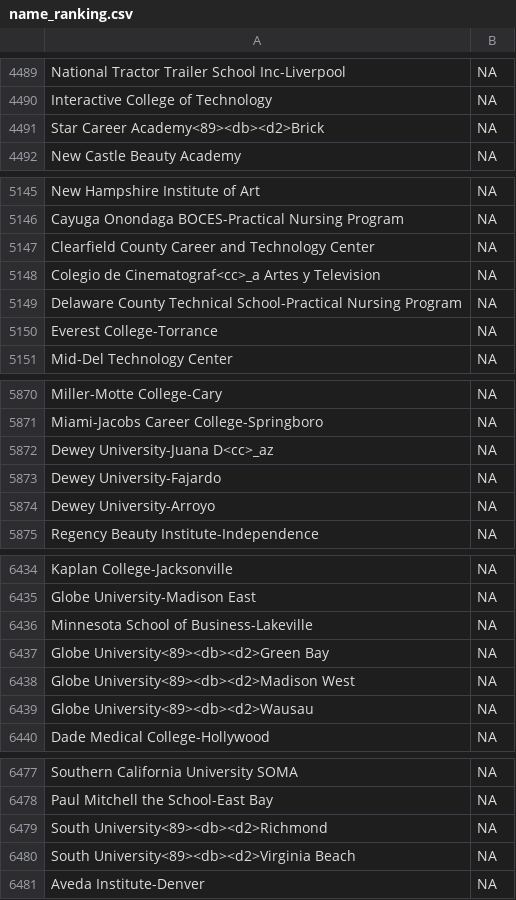
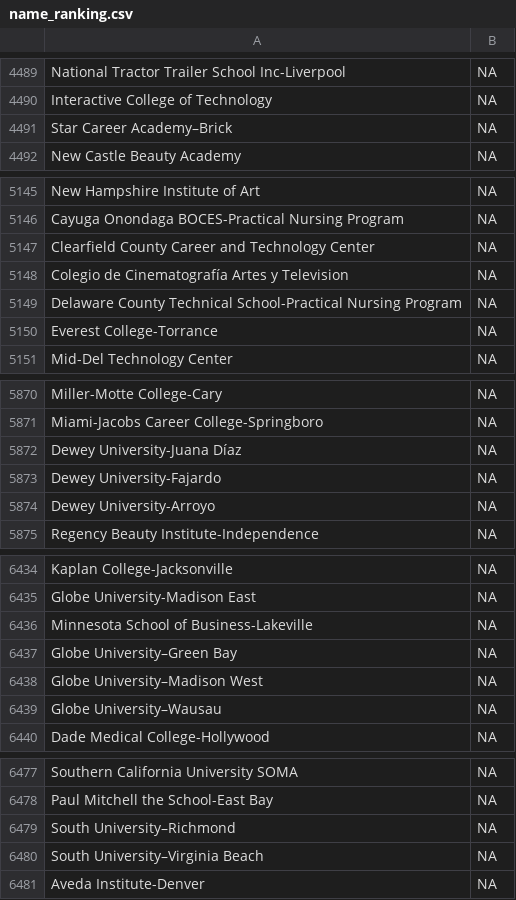
Before and after one commit to TZstatsADS/Spr2017-proj2-grp10, a CSV file: output/name_ranking.csv, drawn as a sheet; only a part is shown, gaps mark what is left out; the diff covers the shown part only.

```diff
--- a/output/name_ranking.csv
+++ b/output/name_ranking.csv
@@ -4490,3 +4490,3 @@ National Tractor Trailer School Inc-Liverpool,NA
 Interactive College of Technology,NA
-Star Career Academy<89><db><d2>Brick,NA
+Star Career Academy–Brick,NA
 New Castle Beauty Academy,NA
@@ -5147,3 +5147,3 @@ Cayuga Onondaga BOCES-Practical Nursing Program,NA
 Clearfield County Career and Technology Center,NA
-Colegio de Cinematograf<cc>_a Artes y Television,NA
+Colegio de Cinematografía Artes y Television,NA
 Delaware County Technical School-Practical Nursing Program,NA
@@ -5871,3 +5871,3 @@ Miller-Motte College-Cary,NA
 Miami-Jacobs Career College-Springboro,NA
-Dewey University-Juana D<cc>_az,NA
+Dewey University-Juana Díaz,NA
 Dewey University-Fajardo,NA
@@ -6436,5 +6436,5 @@ Globe University-Madison East,NA
 Minnesota School of Business-Lakeville,NA
-Globe University<89><db><d2>Green Bay,NA
-Globe University<89><db><d2>Madison West,NA
-Globe University<89><db><d2>Wausau,NA
+Globe University–Green Bay,NA
+Globe University–Madison West,NA
+Globe University–Wausau,NA
 Dade Medical College-Hollywood,NA
@@ -6478,4 +6478,4 @@ Southern California University SOMA,NA
 Paul Mitchell the School-East Bay,NA
-South University<89><db><d2>Richmond,NA
-South University<89><db><d2>Virginia Beach,NA
+South University–Richmond,NA
+South University–Virginia Beach,NA
 Aveda Institute-Denver,NA
```
Also changed, not shown: 6 edited cells elsewhere in this file, 22 other files.
